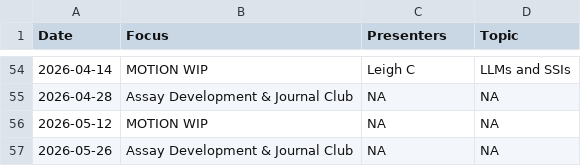
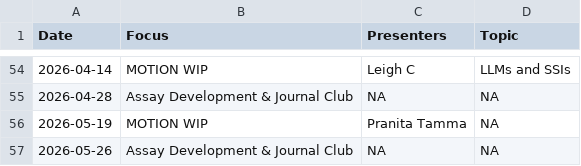
Before and after one commit to bjklab/motionlab-site, a CSV file: discussion_topics/motion_lab_schedule.csv, drawn as a sheet; only a part is shown, gaps mark what is left out.

Commit message:
Update motionlab site.

```diff
--- a/discussion_topics/motion_lab_schedule.csv
+++ b/discussion_topics/motion_lab_schedule.csv
@@ -55,3 +55,3 @@ Date,Focus,Presenters,Topic
 2026-04-28,Assay Development & Journal Club,NA,NA
-2026-05-12,MOTION WIP,NA,NA
+2026-05-19,MOTION WIP,Pranita Tamma,NA
 2026-05-26,Assay Development & Journal Club,NA,NA
```
Also changed, not shown: docs/discussion_topics/motion_lab_schedule.csv, 27 other files.
